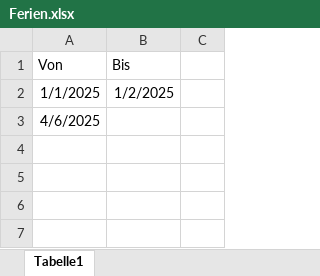
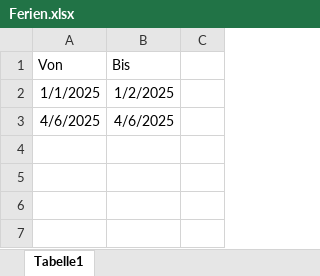
Before and after one commit to Alex5X5/EinsatzPlanung, an Excel workbook: EinsatzPlanung/Assets/Excel/Ferien.xlsx, sheet Tabelle1, drawn as a sheet; only a part is shown; values as stored, in another font and other column widths than the file's, no borders; the diff names each change by its address in the sheet, - before the commit and + after, or states it on an @@ line.

```diff
--- a/EinsatzPlanung/Assets/Excel/Ferien.xlsx (sheet Tabelle1)
+++ b/EinsatzPlanung/Assets/Excel/Ferien.xlsx (sheet Tabelle1)
-B3 (Bis): (empty)
+B3 (Bis): 4/6/2025
```
Also changed, not shown: 2 other files.
